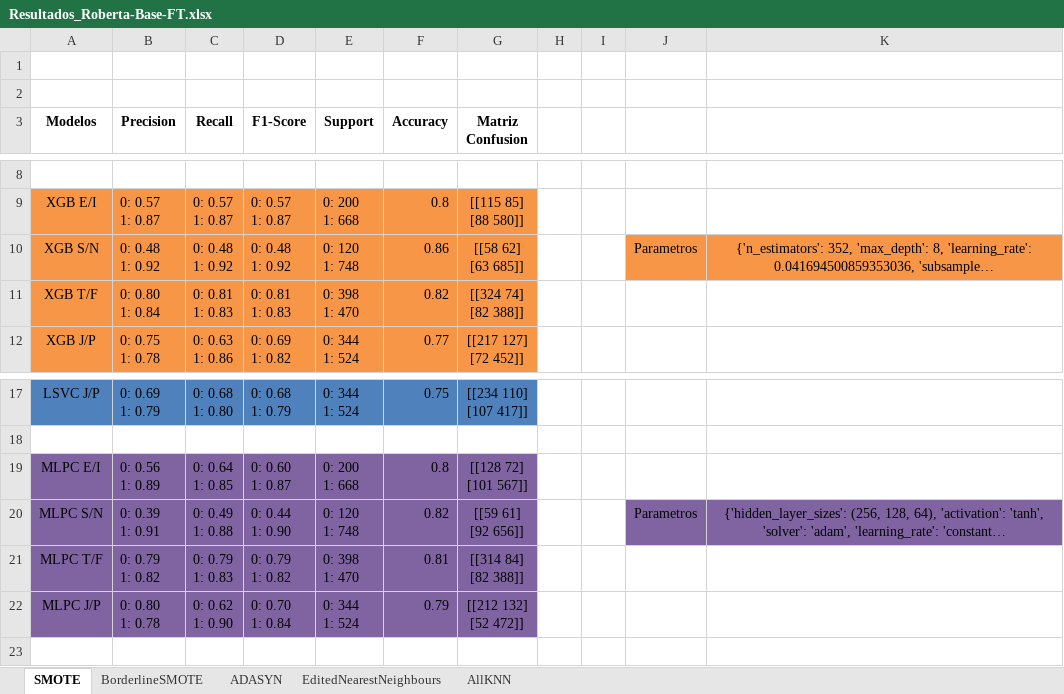
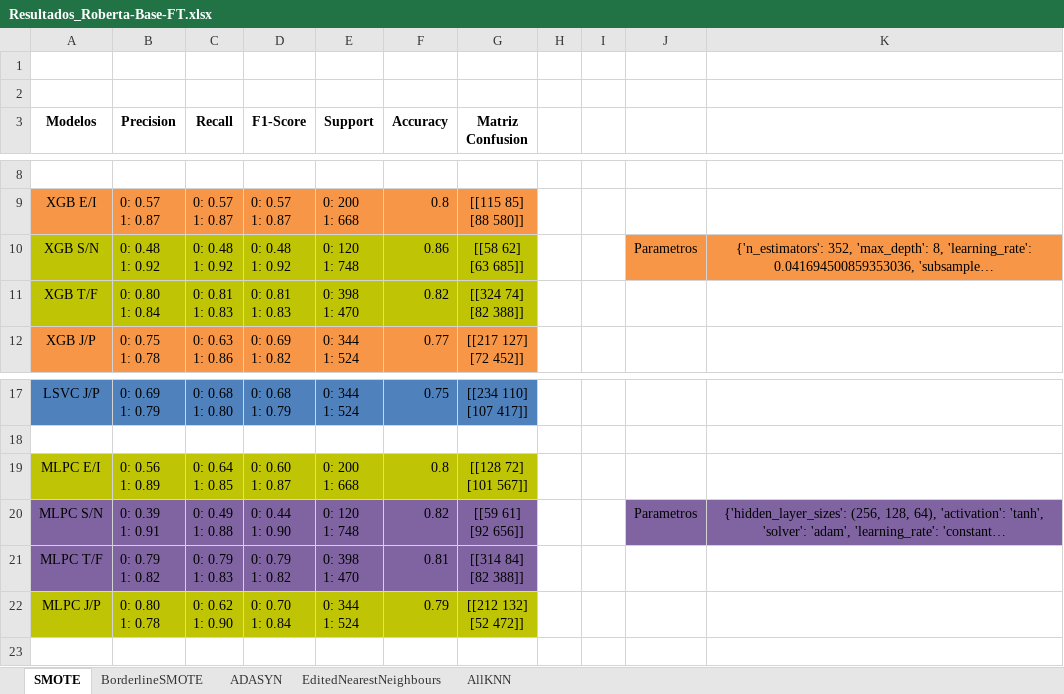
Before and after one commit to Marcos-D25/TFG-Sistema-Recomendacion-Personalidad, an Excel workbook: resultados/Resultados_Roberta-Base-FT.xlsx, sheet SMOTE, drawn as a sheet; only a part is shown, gaps mark what is left out; long unchanged cells end in …; values as stored, in another font and other column widths than the file's, no borders; the diff names each change by its address in the sheet, - before the commit and + after, or states it on an @@ line.

Commit message:
Añadidos los resultados de XLM Roberta FT

```diff
--- a/resultados/Resultados_Roberta-Base-FT.xlsx (sheet SMOTE)
+++ b/resultados/Resultados_Roberta-Base-FT.xlsx (sheet SMOTE)
-A10:G11 fill: #F79646
+A10:G11 fill: #BFC404
-A19:G19 fill: #8064A2
+A19:G19 fill: #BFC404
-A22:G22 fill: #8064A2
+A22:G22 fill: #BFC404
```
Also changed, not shown: 4 other files.
